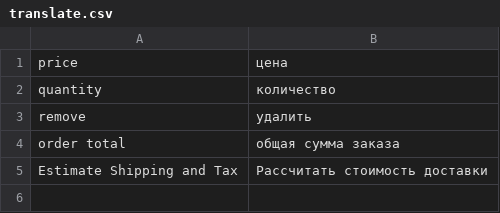
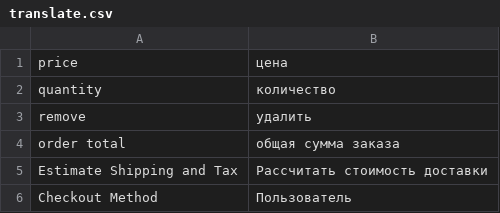
Before and after one commit to Gavich/shopping24, a CSV file: app/design/frontend/exdress/default/locale/ru_RU/translate.csv, drawn as a sheet.

Commit message:
add shipping method

```diff
--- a/app/design/frontend/exdress/default/locale/ru_RU/translate.csv
+++ b/app/design/frontend/exdress/default/locale/ru_RU/translate.csv
@@ -5 +5,2 @@
 "Estimate Shipping and Tax", "Рассчитать стоимость доставки"
+"Checkout Method", "Пользователь"
```
Also changed, not shown: 10 other files.
